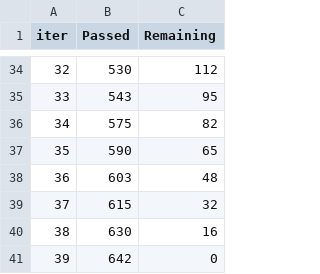
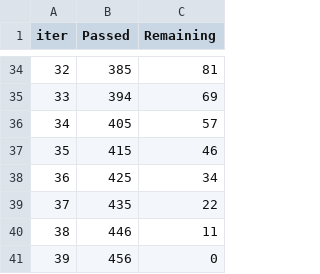
Before and after one commit to JoaoVictorMagalhaesSouza/Challenge-Americanas, a TSV file: catboost_info/time_left.tsv, drawn as a sheet; only a part is shown, gaps mark what is left out; the diff covers the shown part only.

```diff
--- a/catboost_info/time_left.tsv
+++ b/catboost_info/time_left.tsv
@@ -34,8 +34,8 @@ iter	Passed	Remaining
-32	530	112
-33	543	95
-34	575	82
-35	590	65
-36	603	48
-37	615	32
-38	630	16
-39	642	0
+32	385	81
+33	394	69
+34	405	57
+35	415	46
+36	425	34
+37	435	22
+38	446	11
+39	456	0
```
Also changed, not shown: 63 edited cells elsewhere in this file, catboost_info/learn_error.tsv, 7 other files.
